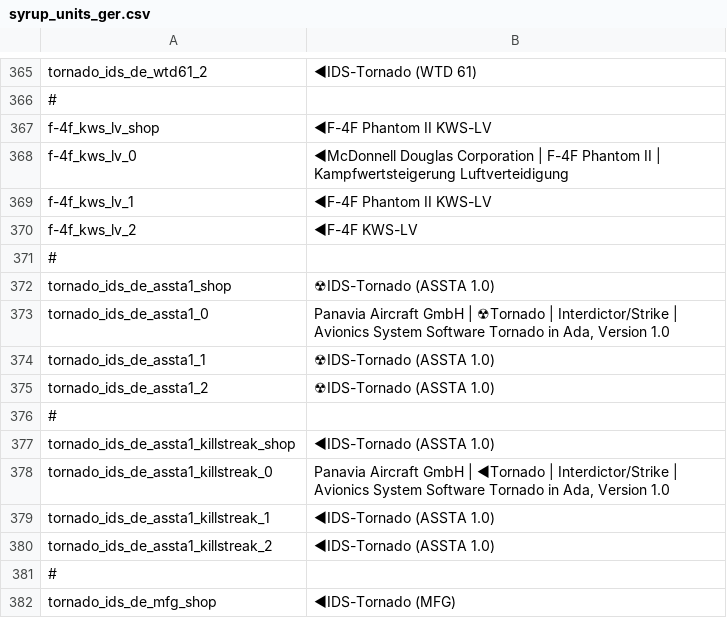
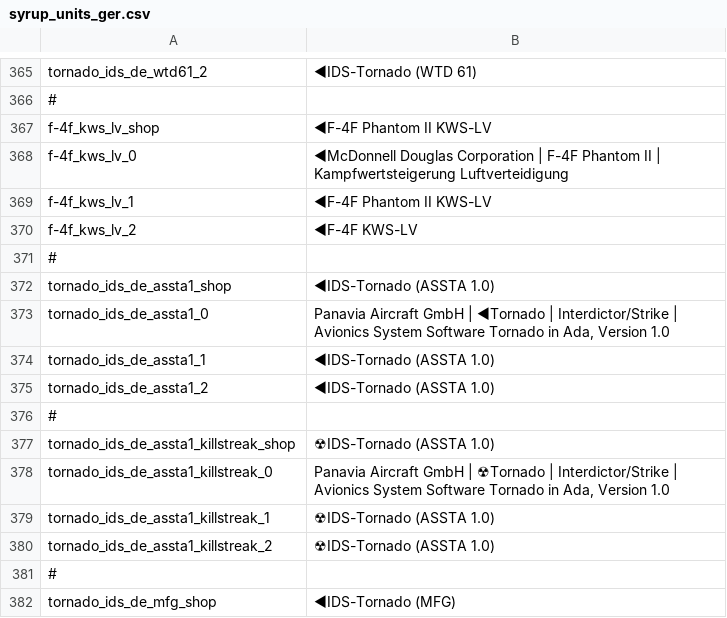
Before and after one commit to LordSyrupy/LordSyrupysLocalization, a CSV file: Mod Files/syrup_units_ger.csv, drawn as a sheet; only a part is shown, gaps mark what is left out; the diff names each change by its address in the sheet, - before the commit and + after, or states it on an @@ line.

Commit message:
v0.4.1d7-md6 patch

```diff
--- a/Mod Files/syrup_units_ger.csv
+++ b/Mod Files/syrup_units_ger.csv
-B372: ☢IDS-Tornado (ASSTA 1.0)
+B372: ◄IDS-Tornado (ASSTA 1.0)
-B373: …GmbH | ☢Tornado | Interdictor/Strike…
+B373: …GmbH | ◄Tornado | Interdictor/Strike…
-B374:B375: ☢IDS-Tornado (ASSTA 1.0)
+B374:B375: ◄IDS-Tornado (ASSTA 1.0)
-B377: ◄IDS-Tornado (ASSTA 1.0)
+B377: ☢IDS-Tornado (ASSTA 1.0)
-B378: …GmbH | ◄Tornado | Interdictor/Strike…
+B378: …GmbH | ☢Tornado | Interdictor/Strike…
-B379:B380: ◄IDS-Tornado (ASSTA 1.0)
+B379:B380: ☢IDS-Tornado (ASSTA 1.0)
```
